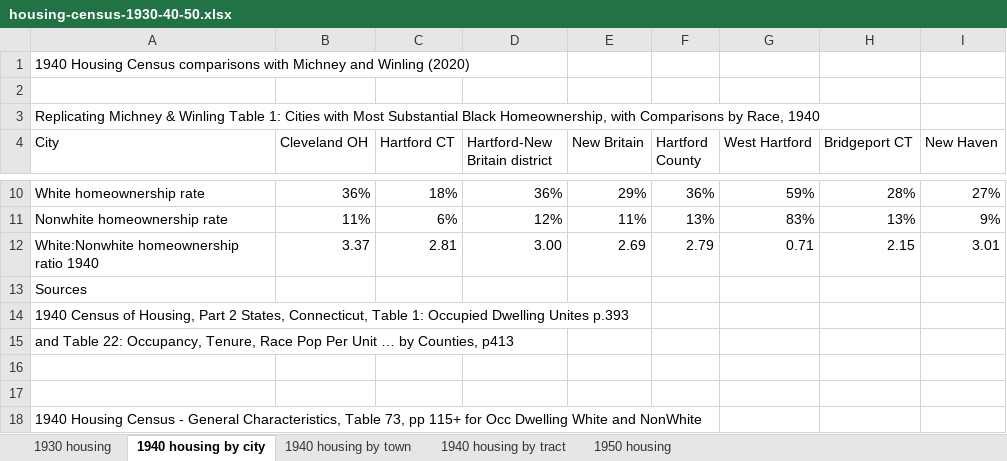
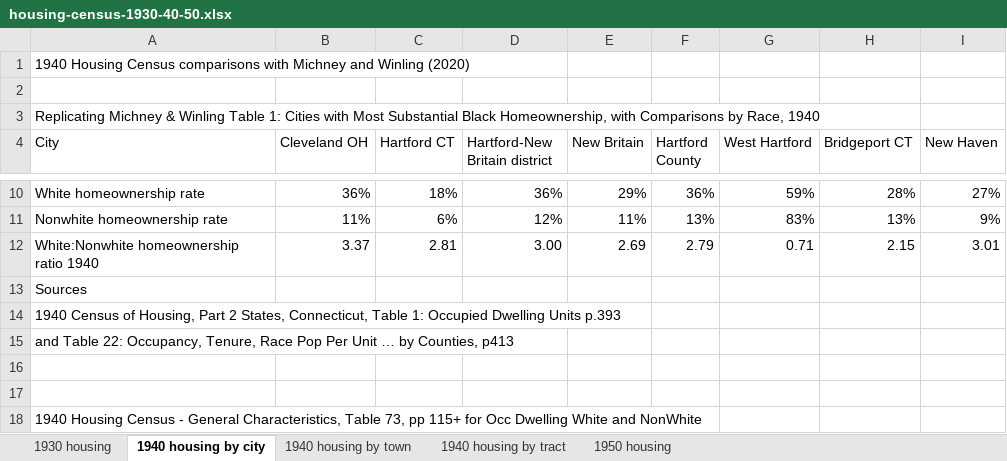
Before and after one commit to JackDougherty/otl-redlining, an Excel workbook: sources/housing-census-1930-40-50.xlsx, sheet 1940 housing by city, drawn as a sheet; only a part is shown, gaps mark what is left out; values as stored, in another font and other column widths than the file's, no borders; the diff names each change by its address in the sheet, - before the commit and + after, or states it on an @@ line.

Commit message:
Update housing-census-1930-40-50.xlsx

```diff
--- a/sources/housing-census-1930-40-50.xlsx (sheet 1940 housing by city)
+++ b/sources/housing-census-1930-40-50.xlsx (sheet 1940 housing by city)
-A14 (City): …Occupied Dwelling Unites p.393
+A14 (City): …Occupied Dwelling Units p.393
```
